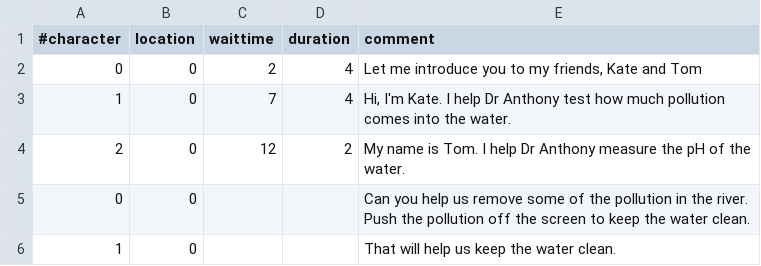
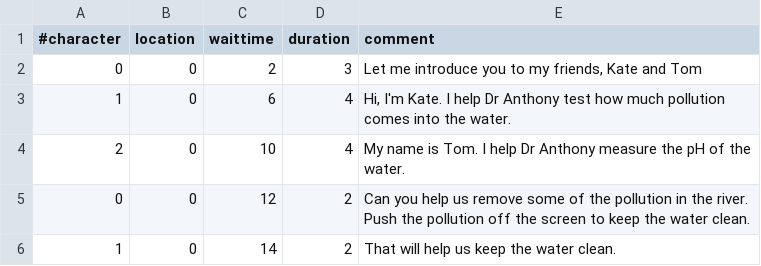
Before and after one commit to philgough/mSketch, a CSV file: bin/data/script.csv, drawn as a sheet.

```diff
--- a/bin/data/script.csv
+++ b/bin/data/script.csv
@@ -1,6 +1,6 @@
 #character,location,waittime,duration,comment
-0,0,2,4,"Let me introduce you to my friends, Kate and Tom"
-1,0,7,4,"Hi, I'm Kate. I help Dr Anthony test how much pollution comes into the water."
-2,0,12,2,My name is Tom. I help Dr Anthony measure the pH of the water.
-0,0,,,Can you help us remove some of the pollution in the river. Push the pollution off the screen to keep the water clean.
-1,0,,,That will help us keep the water clean.
+0,0,2,3,"Let me introduce you to my friends, Kate and Tom"
+1,0,6,4,"Hi, I'm Kate. I help Dr Anthony test how much pollution comes into the water."
+2,0,10,4,My name is Tom. I help Dr Anthony measure the pH of the water.
+0,0,12,2,Can you help us remove some of the pollution in the river. Push the pollution off the screen to keep the water clean.
+1,0,14,2,That will help us keep the water clean.
```
Also changed, not shown: 1 other file.
